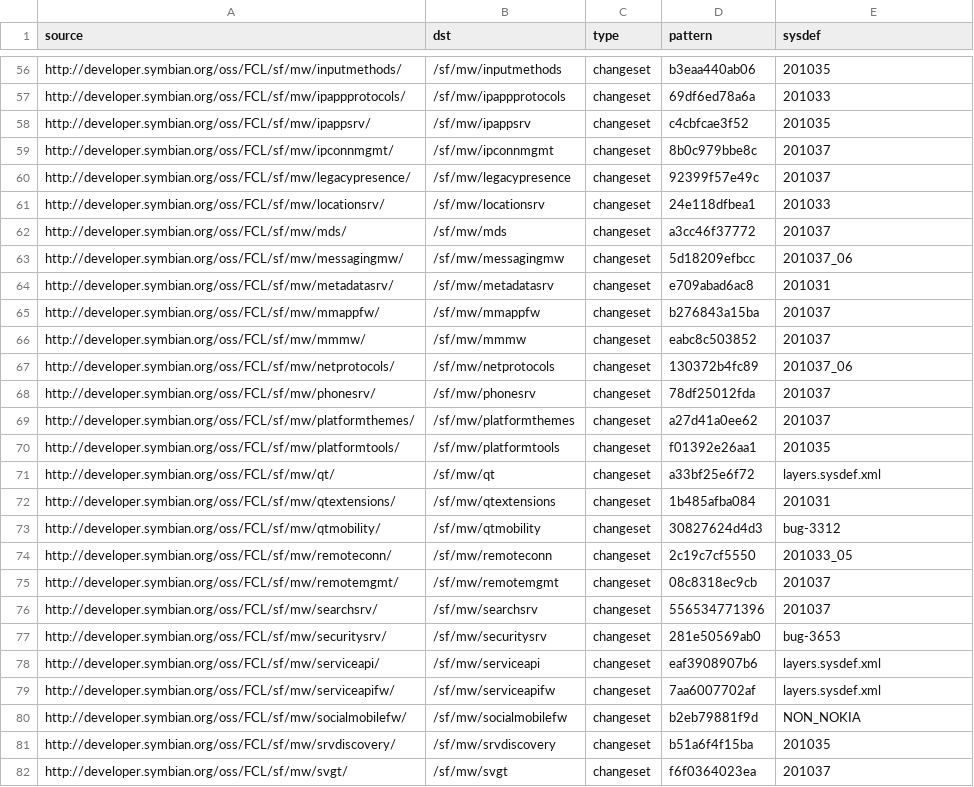
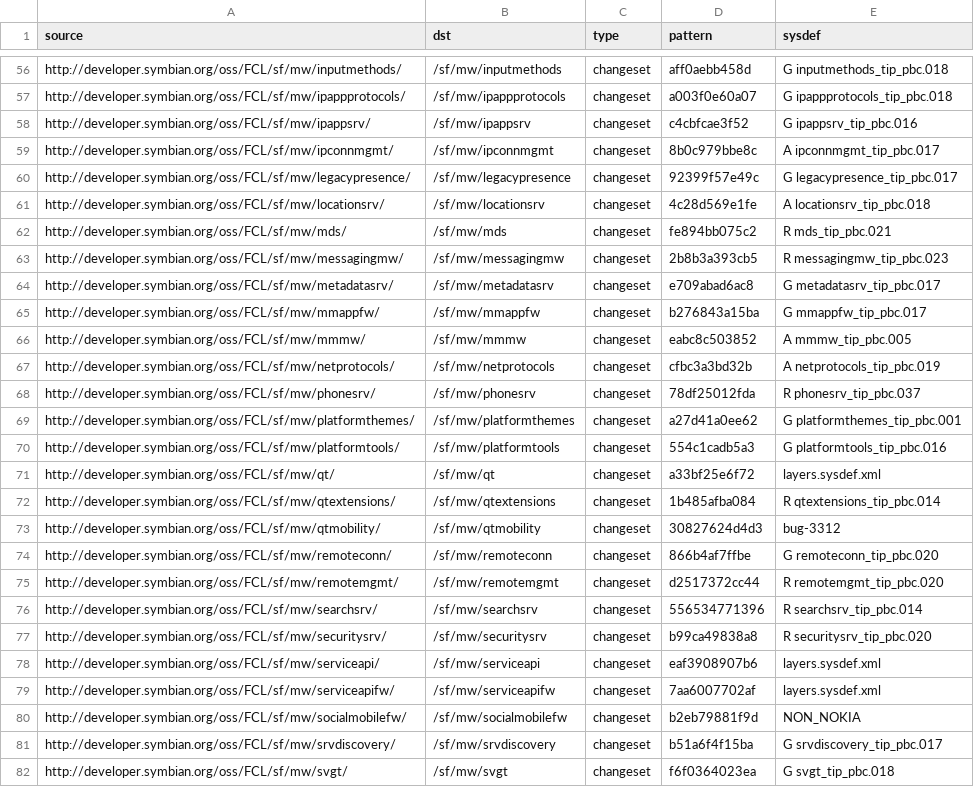
Before and after one commit to SymbianSource/oss.FCL.sftools.fbf.buildmanifest, a CSV file: S4_PROPOSED.csv, drawn as a sheet; only a part is shown, gaps mark what is left out; the diff covers the shown part only; the diff names each change by its address in the sheet, - before the commit and + after, or states it on an @@ line.

```diff
--- a/S4_PROPOSED.csv
+++ b/S4_PROPOSED.csv
-D56 (pattern): b3eaa440ab06
+D56 (pattern): aff0aebb458d
-E56 (sysdef): 201035
+E56 (sysdef): G inputmethods_tip_pbc.018
-D57 (pattern): 69df6ed78a6a
+D57 (pattern): a003f0e60a07
-E57 (sysdef): 201033
+E57 (sysdef): G ipappprotocols_tip_pbc.018
-E58 (sysdef): 201035
+E58 (sysdef): G ipappsrv_tip_pbc.016
-E59 (sysdef): 201037
+E59 (sysdef): A ipconnmgmt_tip_pbc.017
-E60 (sysdef): 201037
+E60 (sysdef): G legacypresence_tip_pbc.017
-D61 (pattern): 24e118dfbea1
+D61 (pattern): 4c28d569e1fe
-E61 (sysdef): 201033
+E61 (sysdef): A locationsrv_tip_pbc.018
-D62 (pattern): a3cc46f37772
+D62 (pattern): fe894bb075c2
-E62 (sysdef): 201037
+E62 (sysdef): R mds_tip_pbc.021
-D63 (pattern): 5d18209efbcc
+D63 (pattern): 2b8b3a393cb5
-E63 (sysdef): 201037_06
+E63 (sysdef): R messagingmw_tip_pbc.023
-E64 (sysdef): 201031
+E64 (sysdef): G metadatasrv_tip_pbc.017
-E65 (sysdef): 201037
+E65 (sysdef): G mmappfw_tip_pbc.017
-E66 (sysdef): 201037
+E66 (sysdef): A mmmw_tip_pbc.005
-D67 (pattern): 130372b4fc89
+D67 (pattern): cfbc3a3bd32b
-E67 (sysdef): 201037_06
+E67 (sysdef): A netprotocols_tip_pbc.019
-E68 (sysdef): 201037
+E68 (sysdef): R phonesrv_tip_pbc.037
-E69 (sysdef): 201037
+E69 (sysdef): G platformthemes_tip_pbc.001
-D70 (pattern): f01392e26aa1
+D70 (pattern): 554c1cadb5a3
-E70 (sysdef): 201035
+E70 (sysdef): G platformtools_tip_pbc.016
-E72 (sysdef): 201031
+E72 (sysdef): R qtextensions_tip_pbc.014
-D74 (pattern): 2c19c7cf5550
+D74 (pattern): 866b4af7ffbe
-E74 (sysdef): 201033_05
+E74 (sysdef): G remoteconn_tip_pbc.020
-D75 (pattern): 08c8318ec9cb
+D75 (pattern): d2517372cc44
-E75 (sysdef): 201037
+E75 (sysdef): R remotemgmt_tip_pbc.020
-E76 (sysdef): 201037
+E76 (sysdef): R searchsrv_tip_pbc.014
-D77 (pattern): 281e50569ab0
+D77 (pattern): b99ca49838a8
-E77 (sysdef): bug-3653
+E77 (sysdef): R securitysrv_tip_pbc.020
-E81 (sysdef): 201035
+E81 (sysdef): G srvdiscovery_tip_pbc.017
-E82 (sysdef): 201037
+E82 (sysdef): G svgt_tip_pbc.018
```
Also changed, not shown: 97 edited cells elsewhere in this file.
